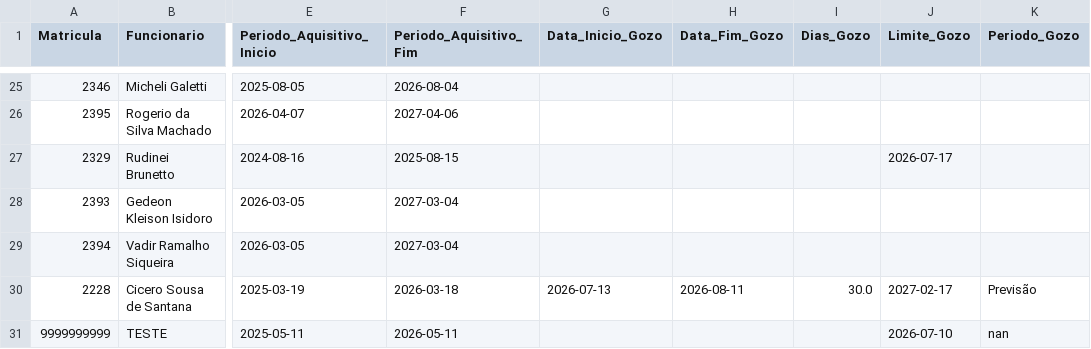
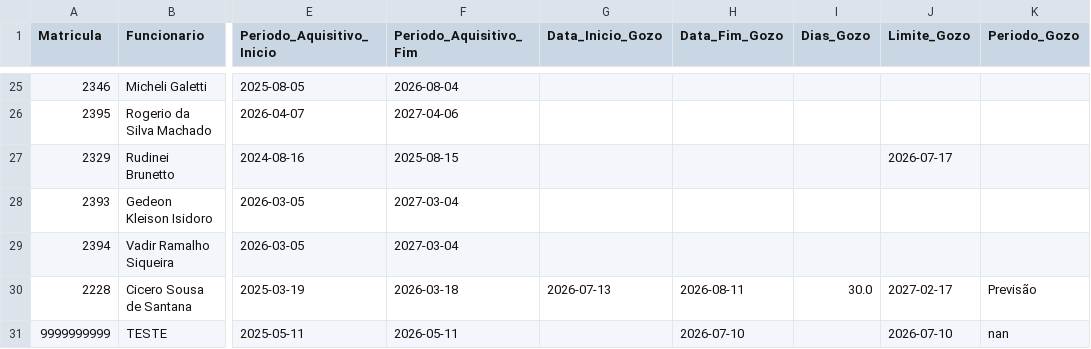
Before and after one commit to fabioser-ai/dragagem-app, a CSV file: data/ferias.csv, drawn as a sheet; only a part is shown, gaps mark what is left out; the diff names each change by its address in the sheet, - before the commit and + after, or states it on an @@ line.

Commit message:
Update data/ferias.csv

```diff
--- a/data/ferias.csv
+++ b/data/ferias.csv
-H31 (Data_Fim_Gozo): (empty)
+H31 (Data_Fim_Gozo): 2026-07-10
```
